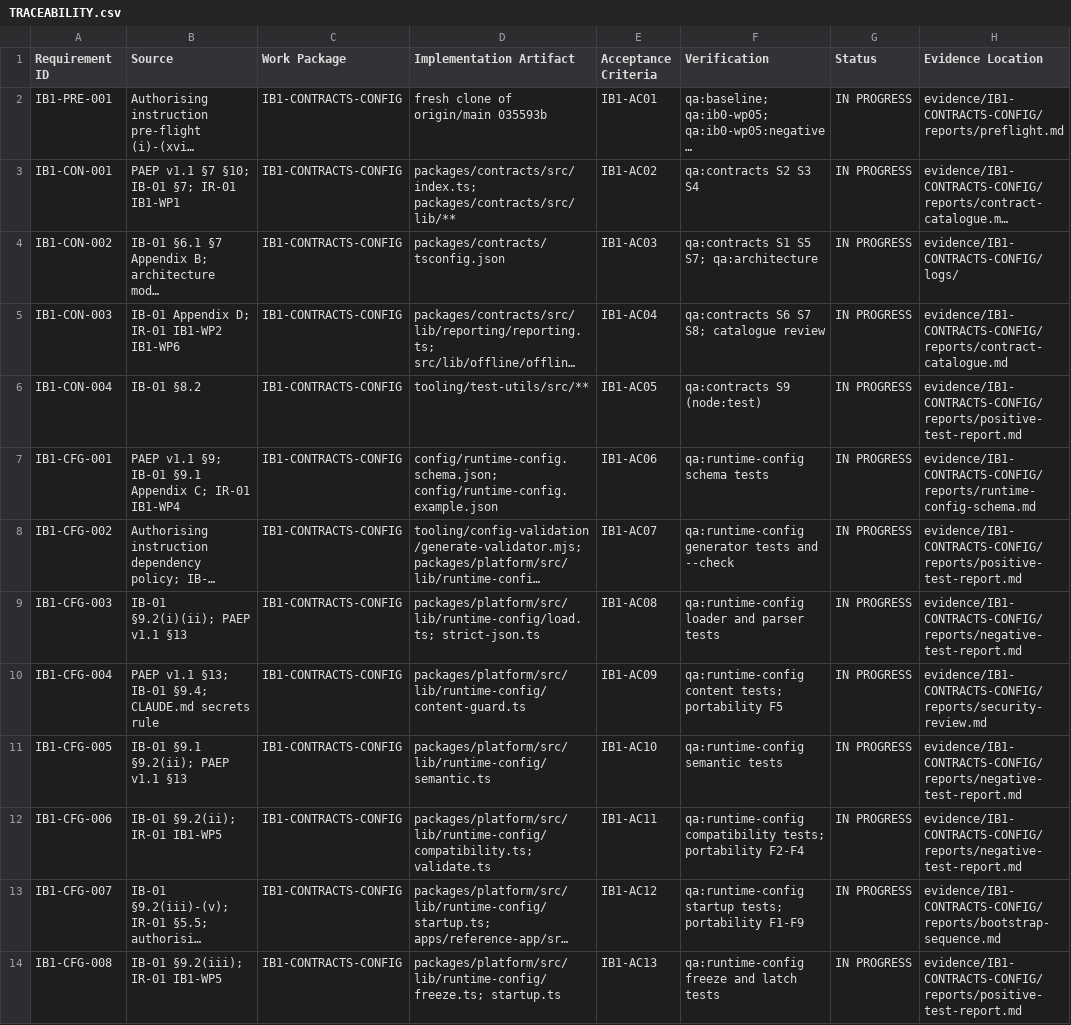
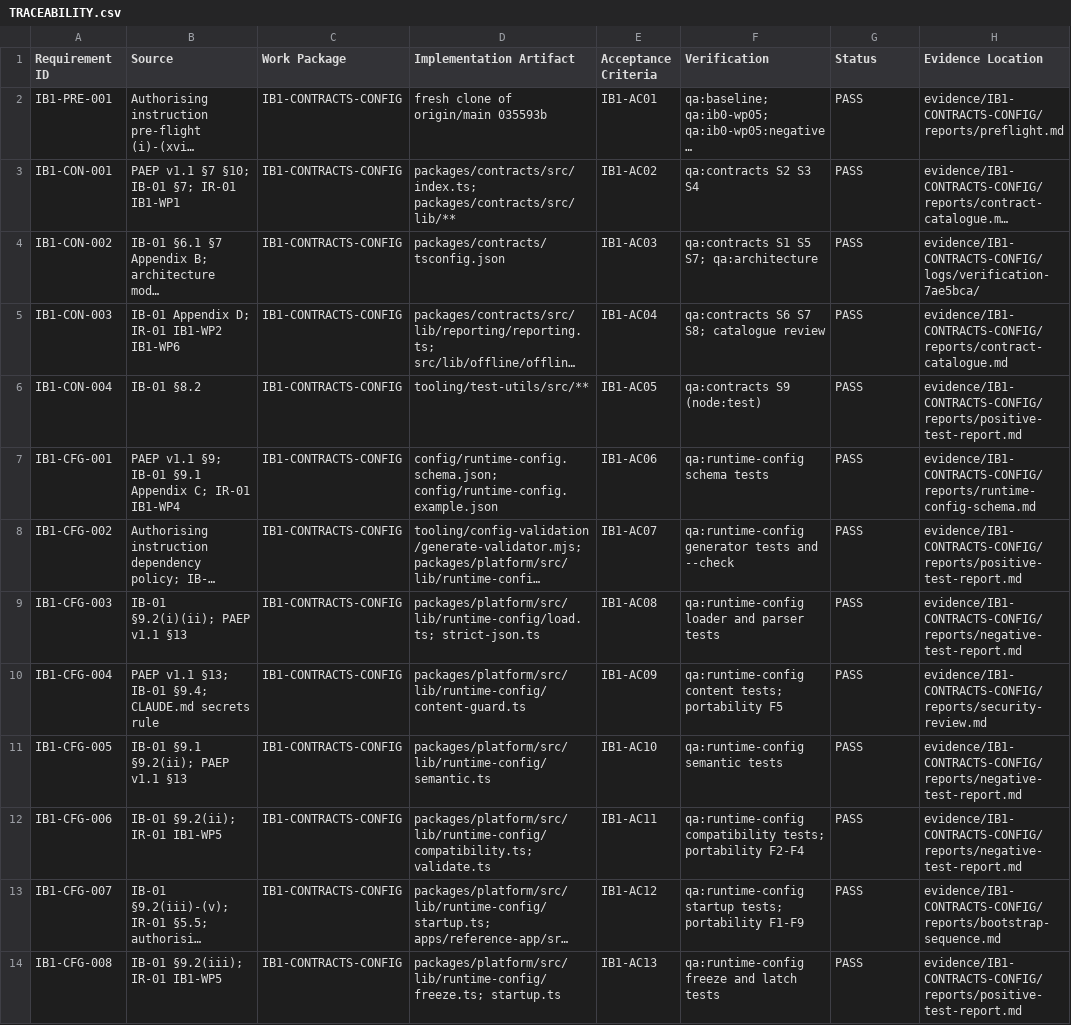
Before and after one commit to kougit/proseit-paep, a CSV file: work-packages/IB1-CONTRACTS-CONFIG/TRACEABILITY.csv, drawn as a sheet; only a part is shown; long unchanged cells end in …; the diff covers the shown part only; the diff names each change by its address in the sheet, - before the commit and + after, or states it on an @@ line.

```diff
--- a/work-packages/IB1-CONTRACTS-CONFIG/TRACEABILITY.csv
+++ b/work-packages/IB1-CONTRACTS-CONFIG/TRACEABILITY.csv
-G2:G14 (Status): IN PROGRESS
+G2:G14 (Status): PASS
-H4 (Evidence Location): evidence/IB1-CONTRACTS-CONFIG/logs/
+H4 (Evidence Location): evidence/IB1-CONTRACTS-CONFIG/logs/verification-7ae5bca/
```
Also changed, not shown: 18 edited cells elsewhere in this file, 25 other files.
